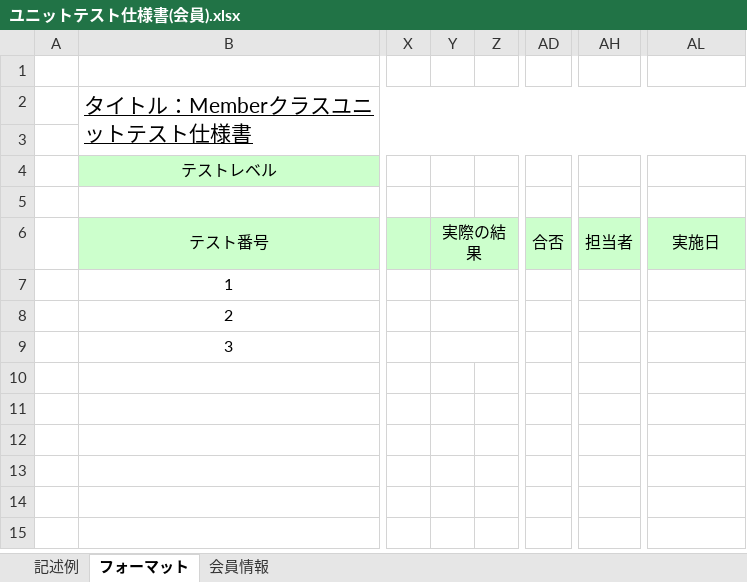
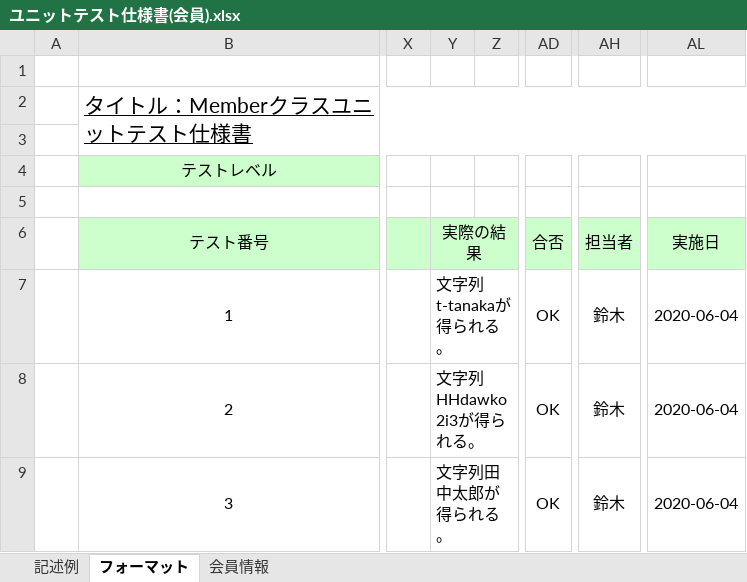
Before and after one commit to Yuma-Hamasaki/zero1, an Excel workbook: 04_implementation/ユニットテスト仕様書(会員).xlsx, sheet フォーマット, drawn as a sheet; only a part is shown, gaps mark what is left out; values as stored, in another font and other column widths than the file's, no borders; the diff names each change by its address in the sheet, - before the commit and + after, or states it on an @@ line.

Commit message:
結果を記入
Signed-off-by: WataruSuzuki42 <w-suzuki@cresco.co.jp>

```diff
--- a/04_implementation/ユニットテスト仕様書(会員).xlsx (sheet フォーマット)
+++ b/04_implementation/ユニットテスト仕様書(会員).xlsx (sheet フォーマット)
-Y7 (実際の結果): (empty)
+Y7 (実際の結果): 文字列t-tanakaが得られる。
-AD7:AD9 (合否): (empty)
+AD7:AD9 (合否): OK
-AH7:AH9 (担当者): (empty)
+AH7:AH9 (担当者): 鈴木
-AL7:AL9 (実施日): (empty)
+AL7:AL9 (実施日): 2020-06-04
-Y8 (実際の結果): (empty)
+Y8 (実際の結果): 文字列HHdawko2i3が得られる。
-Y9 (実際の結果): (empty)
+Y9 (実際の結果): 文字列田中太郎が得られる。
```
